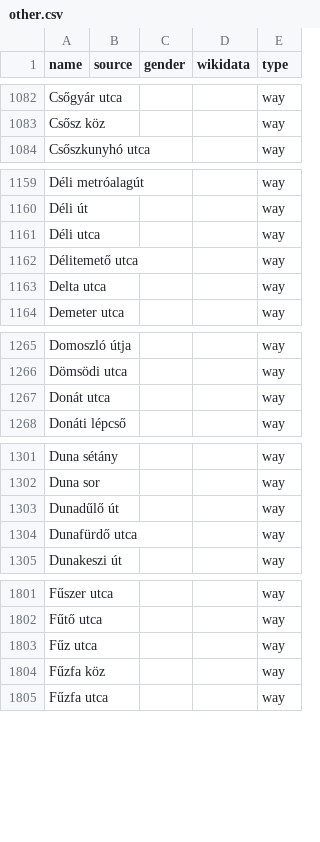
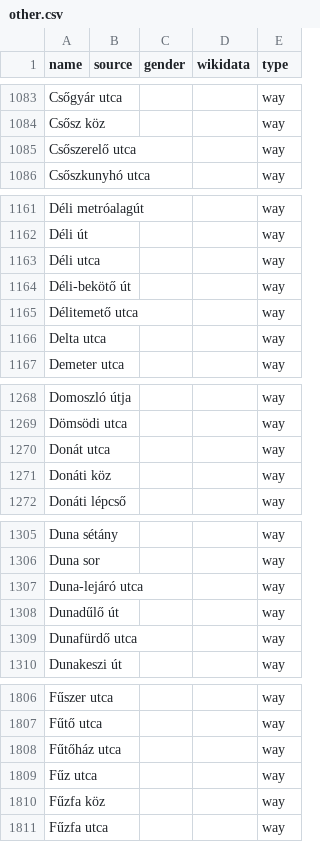
Before and after one commit to EqualStreetNames/equalstreetnames-budapest, a CSV file: data/other.csv, drawn as a sheet; only a part is shown, gaps mark what is left out; the diff covers the shown part only; the diff names each change by its address in the sheet, - before the commit and + after, or states it on an @@ line.

```diff
--- a/data/other.csv
+++ b/data/other.csv
+row 1085: Csőszerelő utca |  |  |  | way
+row 1164: Déli-bekötő út |  |  |  | way
+row 1271: Donáti köz |  |  |  | way
+row 1307: Duna-lejáró utca |  |  |  | way
+row 1808: Fűtőház utca |  |  |  | way
```
Also changed, not shown: 18 added rows, 4 removed rows and 6 edited cells elsewhere in this file, data/gender.csv, 3 other files.
